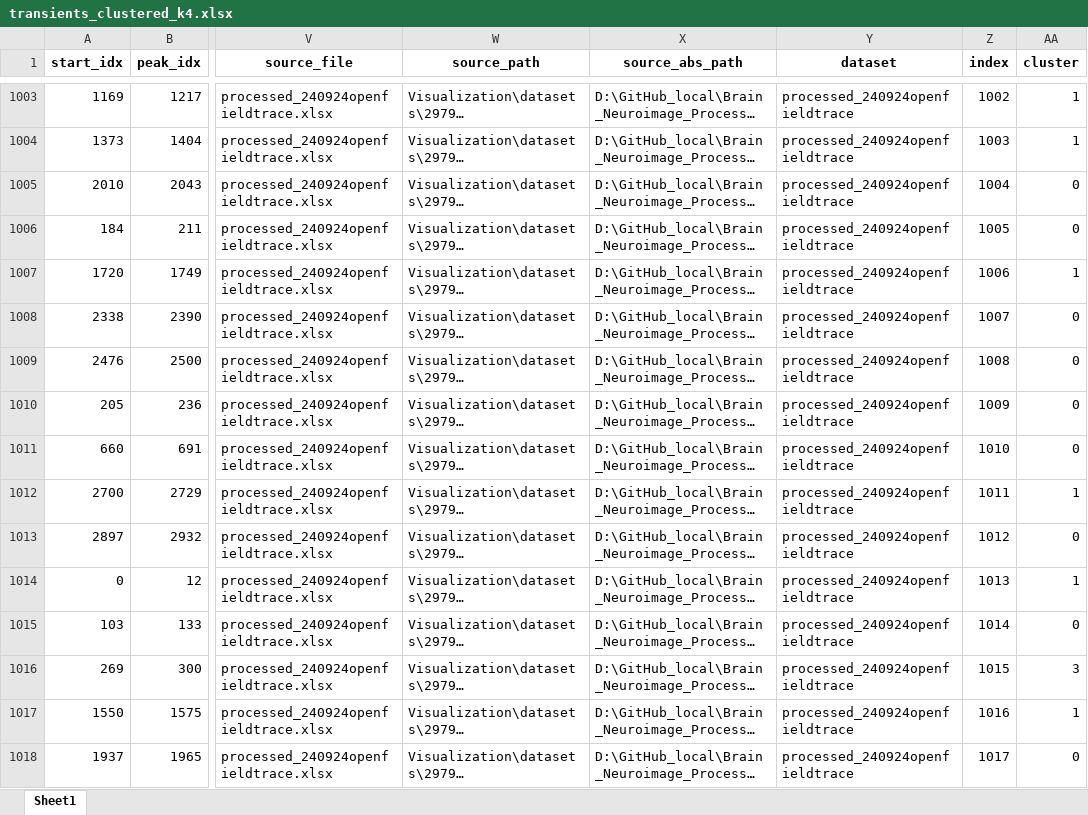
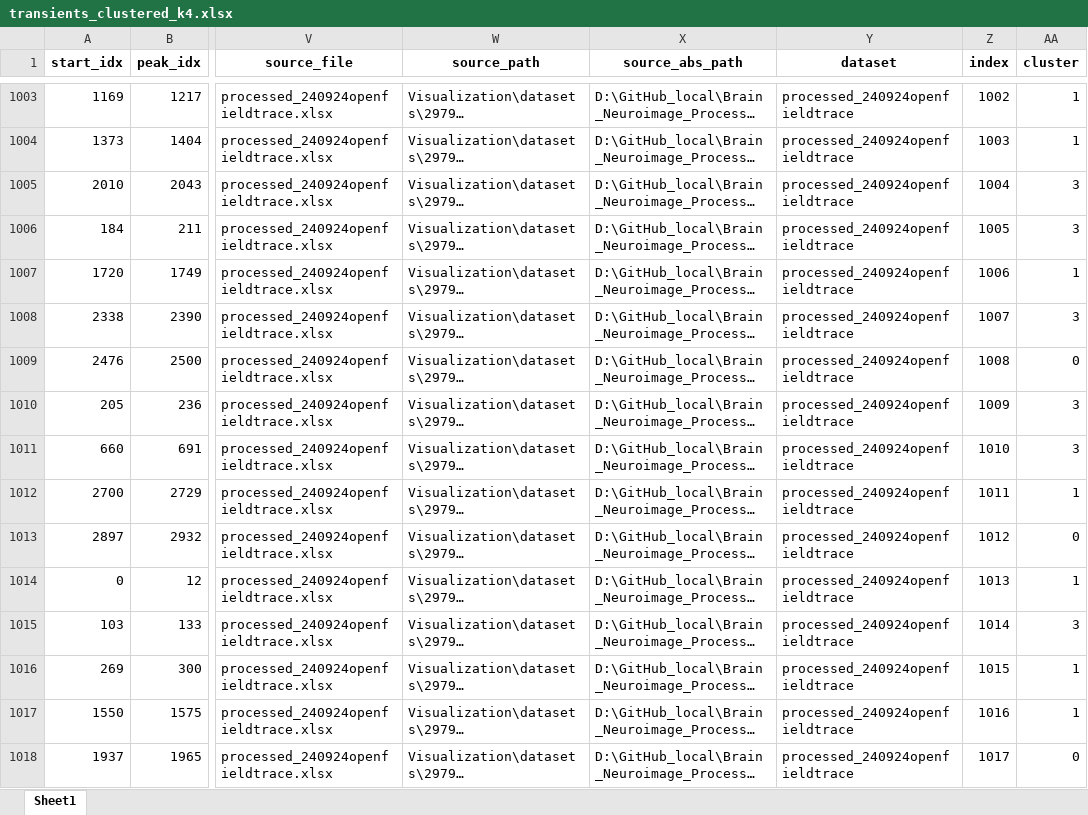
Before and after one commit to Nanqipro/Brain_Neuroimage_Processing, an Excel workbook: Visualization/results/processed_2979_all_datasets_analysis/transients_clustered_k4.xlsx, sheet Sheet1, drawn as a sheet; only a part is shown, gaps mark what is left out; long unchanged cells end in …; values as stored, in another font and other column widths than the file's, no borders; the diff covers the shown part only; the diff names each change by its address in the sheet, - before the commit and + after, or states it on an @@ line.

```diff
--- a/Visualization/results/processed_2979_all_datasets_analysis/transients_clustered_k4.xlsx (sheet Sheet1)
+++ b/Visualization/results/processed_2979_all_datasets_analysis/transients_clustered_k4.xlsx (sheet Sheet1)
-AA1005:AA1006 (cluster): 0
+AA1005:AA1006 (cluster): 3
-AA1008 (cluster): 0
+AA1008 (cluster): 3
-AA1010:AA1011 (cluster): 0
+AA1010:AA1011 (cluster): 3
-AA1015 (cluster): 0
+AA1015 (cluster): 3
-AA1016 (cluster): 3
+AA1016 (cluster): 1
```
Also changed, not shown: 1257 edited cells elsewhere in this sheet, 15 other files.
